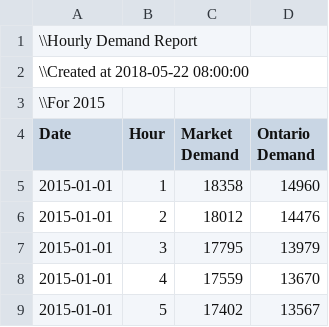
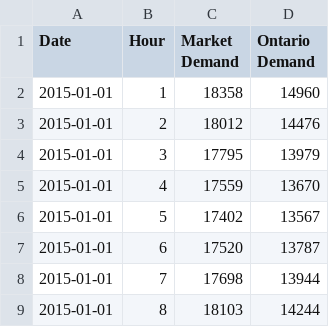
Before and after one commit to janosepah/ML_Project, a CSV file: Data/PUB_Demand_2015.csv, drawn as a sheet; only a part is shown; the shorter side is filled out with more unchanged rows.

Commit message:
Update PUB_Demand_2015.csv

```diff
--- a/Data/PUB_Demand_2015.csv
+++ b/Data/PUB_Demand_2015.csv
@@ -1,4 +1 @@
-\\Hourly Demand Report,,,
-\\Created at 2018-05-22 08:00:00,,,
-\\For 2015,,,
 Date,Hour,Market Demand,Ontario Demand
```
